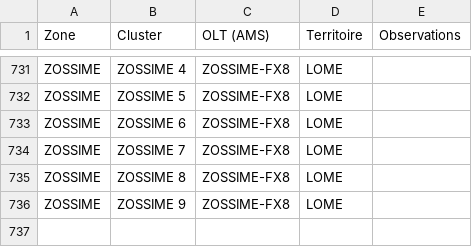
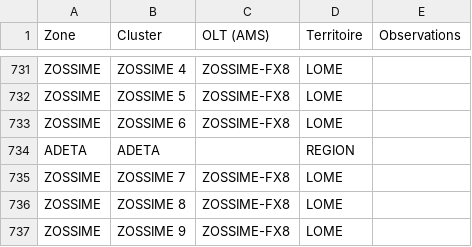
Before and after one commit to AKEAmazan/Zones2Regions, a CSV file: TableauCorrespondanceZoneOLT.csv, drawn as a sheet; only a part is shown, gaps mark what is left out; the diff names each change by its address in the sheet, - before the commit and + after, or states it on an @@ line.

Commit message:
add ADETA

```diff
--- a/TableauCorrespondanceZoneOLT.csv
+++ b/TableauCorrespondanceZoneOLT.csv
+row 734: ADETA | ADETA |  | REGION
```
